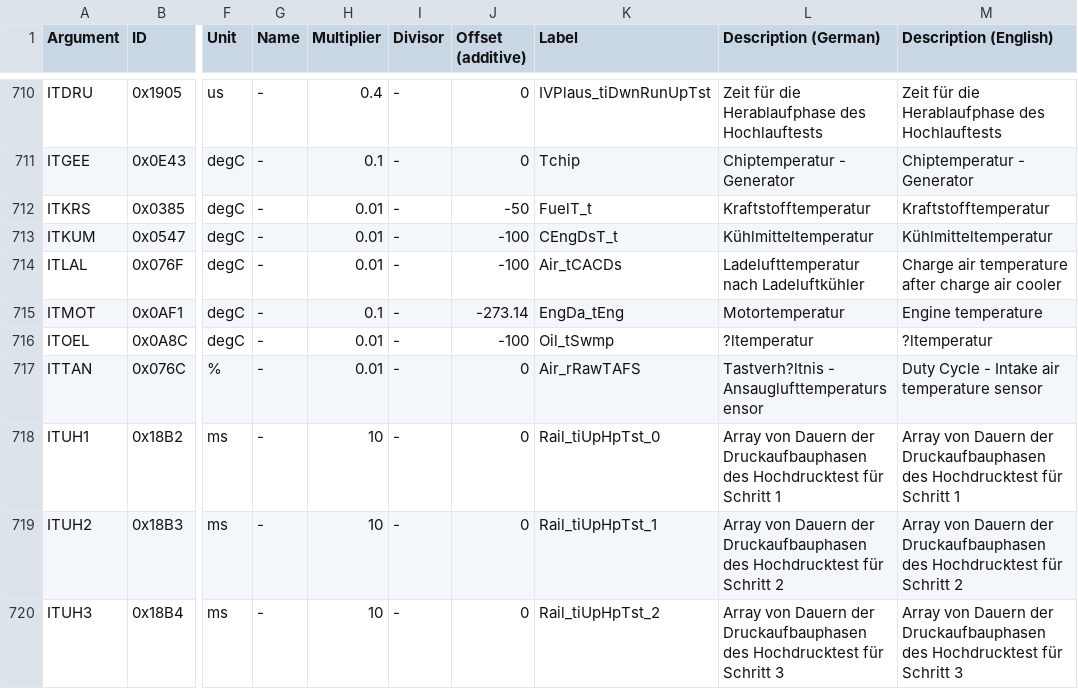
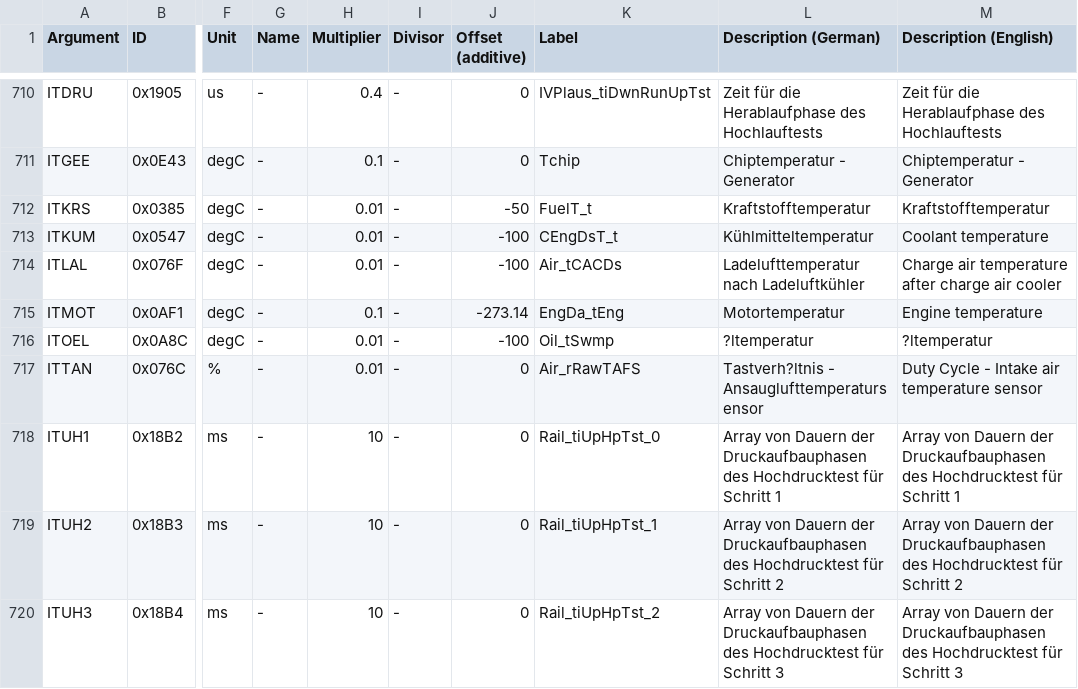
Before and after one commit to kmalinich/dieslg8, a CSV file: ref/D73N57C0-MESSWERT.csv, drawn as a sheet; only a part is shown, gaps mark what is left out; the diff names each change by its address in the sheet, - before the commit and + after, or states it on an @@ line.

```diff
--- a/ref/D73N57C0-MESSWERT.csv
+++ b/ref/D73N57C0-MESSWERT.csv
-M713 (Description (English)): Kühlmitteltemperatur
+M713 (Description (English)): Coolant temperature
```
Also changed, not shown: 1 other file.
